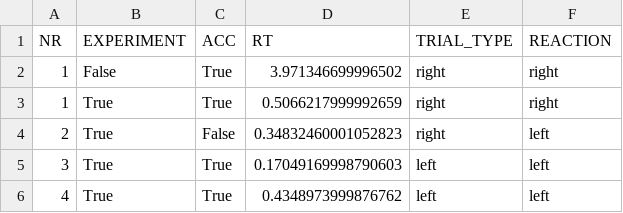
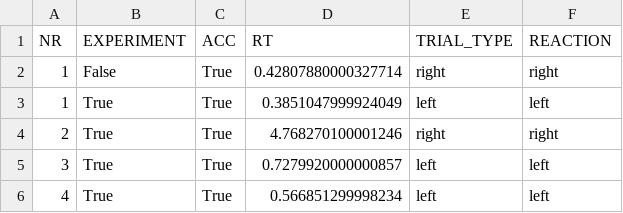
Before and after one commit to Milena2001/stop-signal-task, a CSV file: result.csv, drawn as a sheet.

```diff
--- a/result.csv
+++ b/result.csv
@@ -1,6 +1,6 @@
 NR,EXPERIMENT,ACC,RT,TRIAL_TYPE,REACTION
-1,False,True,3.971346699996502,right,right
-1,True,True,0.5066217999992659,right,right
-2,True,False,0.34832460001052823,right,left
-3,True,True,0.17049169998790603,left,left
-4,True,True,0.4348973999876762,left,left
+1,False,True,0.42807880000327714,right,right
+1,True,True,0.3851047999924049,left,left
+2,True,True,4.768270100001246,right,right
+3,True,True,0.7279920000000857,left,left
+4,True,True,0.566851299998234,left,left
```
Also changed, not shown: 5 other files.
